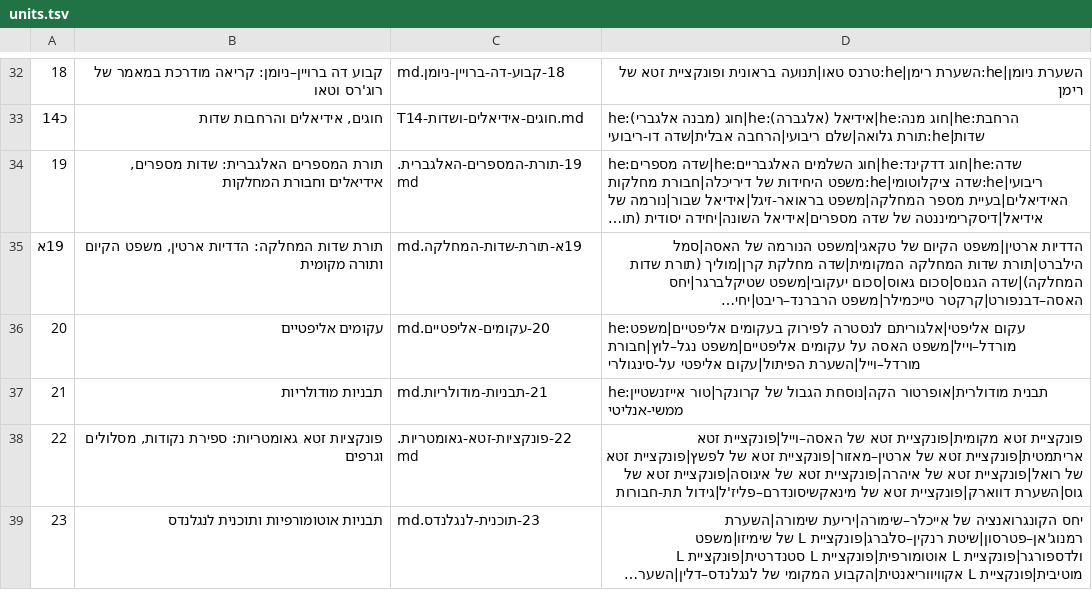
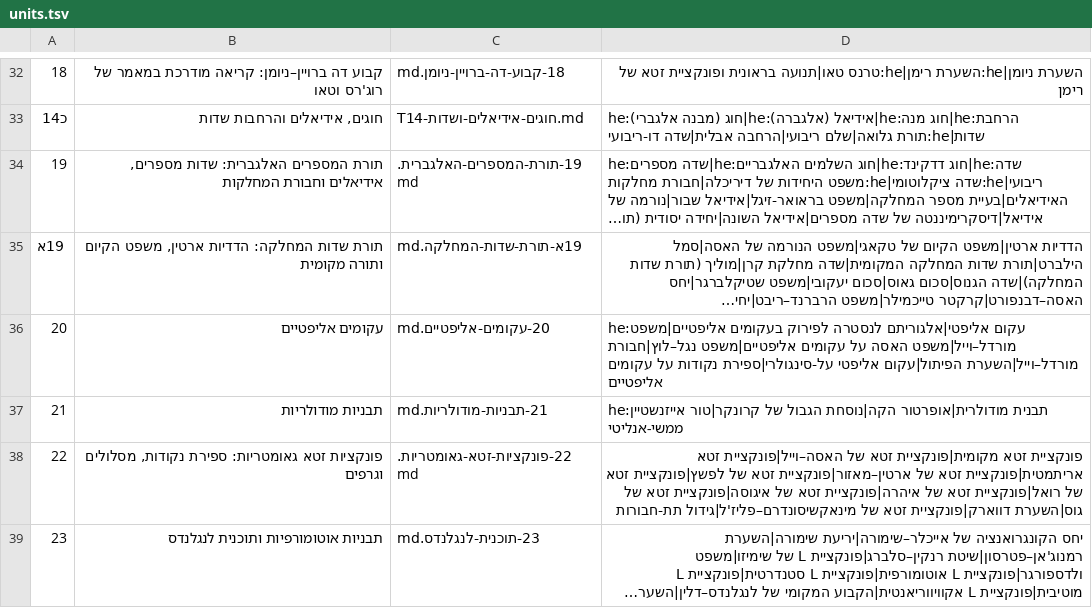
Before and after one commit to gershonavi/WIKI, a TSV file: course/units.tsv, drawn as a sheet; only a part is shown, gaps mark what is left out; long unchanged cells end in …; the diff names each change by its address in the sheet, - before the commit and + after, or states it on an @@ line.

```diff
--- a/course/units.tsv
+++ b/course/units.tsv
-D36: …הפיתול|עקום אליפטי על-סינגולרי
+D36: …הפיתול|עקום אליפטי על-סינגולרי|ספירת נקודות על עקומים אליפטיים
```
Also changed, not shown: sources.tsv, 6 other files.
